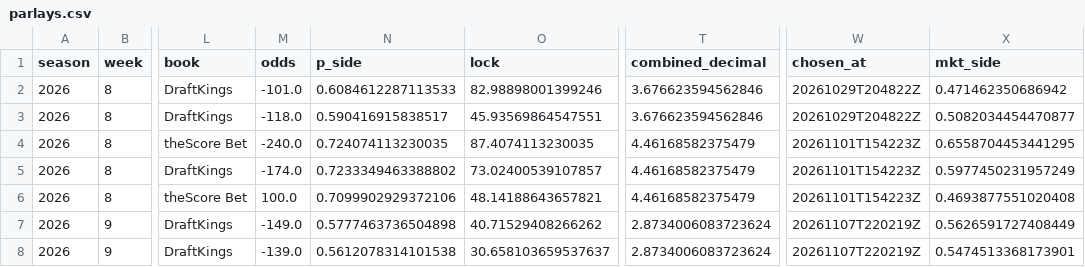
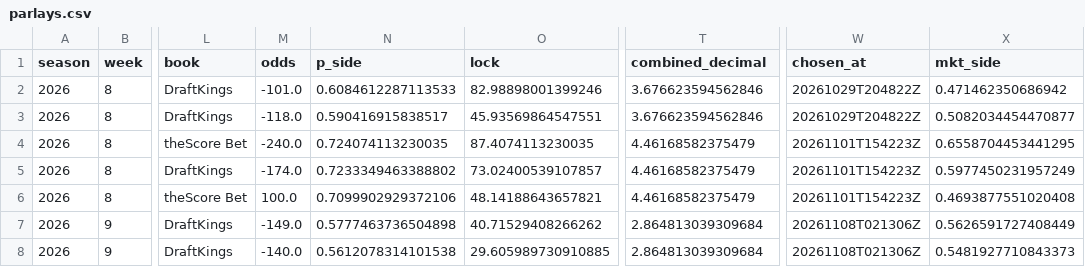
Before and after one commit to EvanDAmours/ArvellsStinkySlammerModel, a CSV file: data/parlays.csv, drawn as a sheet; only a part is shown, gaps mark what is left out; the diff names each change by its address in the sheet, - before the commit and + after, or states it on an @@ line.

Commit message:
Lines 2026-11-08T02:13

```diff
--- a/data/parlays.csv
+++ b/data/parlays.csv
-T7:T8 (combined_decimal): 2.8734006083723624
+T7:T8 (combined_decimal): 2.864813039309684
-W7:W8 (chosen_at): 20261107T220219Z
+W7:W8 (chosen_at): 20261108T021306Z
-M8 (odds): -139.0
+M8 (odds): -140.0
-O8 (lock): 30.658103659537637
+O8 (lock): 29.605989730910885
-X8 (mkt_side): 0.5474513368173901
+X8 (mkt_side): 0.5481927710843373
```
Also changed, not shown: 9 other files.
